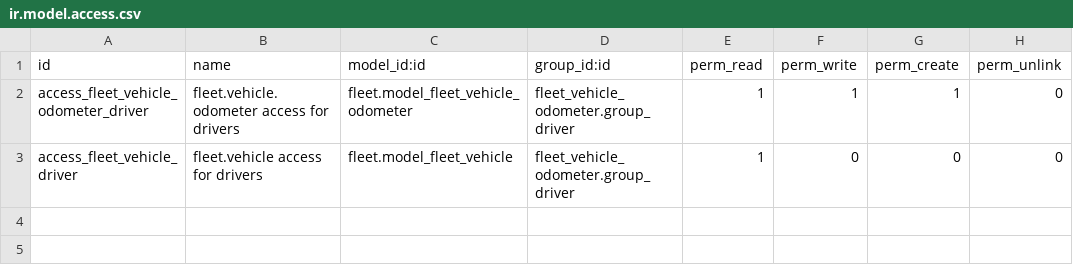
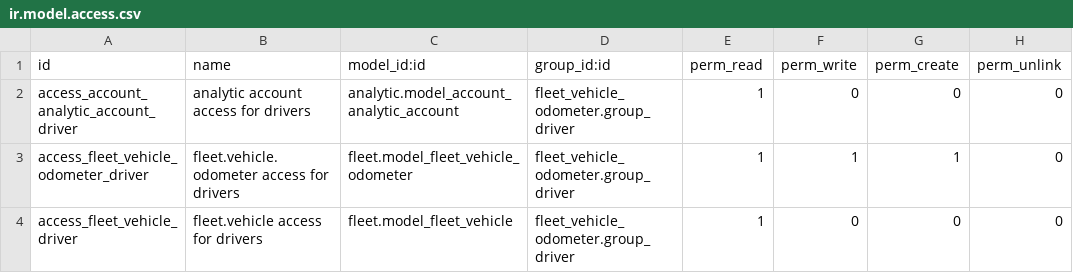
Before and after one commit to loym-com/apps, a CSV file: fleet_vehicle_odometer/security/ir.model.access.csv, drawn as a sheet.

Commit message:
fleet_vehicle_odometer, mail_config_by_user fixes

```diff
--- a/fleet_vehicle_odometer/security/ir.model.access.csv
+++ b/fleet_vehicle_odometer/security/ir.model.access.csv
@@ -1,2 +1,3 @@
 id,name,model_id:id,group_id:id,perm_read,perm_write,perm_create,perm_unlink
+access_account_analytic_account_driver,analytic account access for drivers,analytic.model_account_analytic_account,fleet_vehicle_odometer.group_driver,1,0,0,0
 access_fleet_vehicle_odometer_driver,fleet.vehicle.odometer access for drivers,fleet.model_fleet_vehicle_odometer,fleet_vehicle_odometer.group_driver,1,1,1,0
```
Also changed, not shown: 1 other file.
